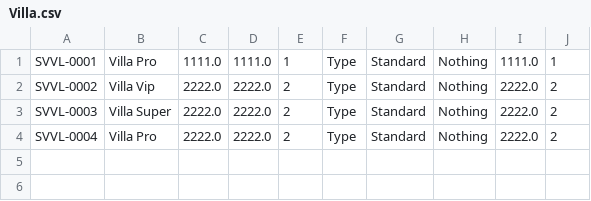
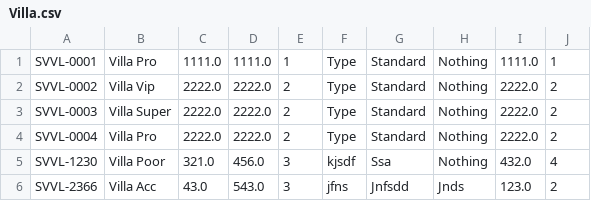
Before and after one commit to nguyenngocthuan98/G1120G10-NguyenNgocThuan, a CSV file: module02/src/case_study/data/Villa.csv, drawn as a sheet; the diff names each change by its address in the sheet, - before the commit and + after, or states it on an @@ line.

Commit message:
Case study UPDATE

```diff
--- a/module02/src/case_study/data/Villa.csv
+++ b/module02/src/case_study/data/Villa.csv
+row 5: SVVL-1230 | Villa Poor | 321.0 | 456.0 | 3 | kjsdf | Ssa | Nothing | 432.0 | 4
+row 6: SVVL-2366 | Villa Acc | 43.0 | 543.0 | 3 | jfns | Jnfsdd | Jnds | 123.0 | 2
```
Also changed, not shown: module02/src/case_study/data/Customer.csv, 15 other files.
